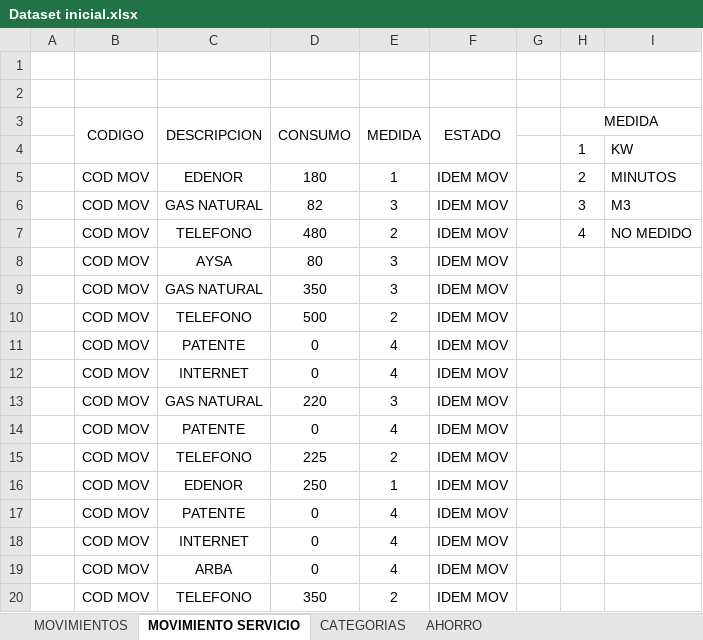
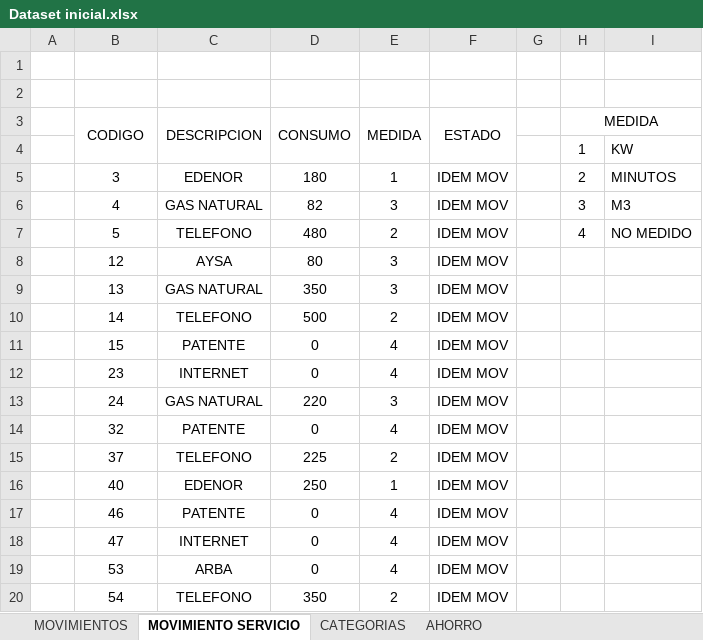
Before and after one commit to amagalifv/Proyecto_Lab2, an Excel workbook: Dataset inicial.xlsx, sheet MOVIMIENTO SERVICIO, drawn as a sheet; values as stored, in another font and other column widths than the file's, no borders; the diff names each change by its address in the sheet, - before the commit and + after, or states it on an @@ line.

```diff
--- a/Dataset inicial.xlsx (sheet MOVIMIENTO SERVICIO)
+++ b/Dataset inicial.xlsx (sheet MOVIMIENTO SERVICIO)
-B5 (CODIGO): COD MOV
+B5 (CODIGO): 3
-B6 (CODIGO): COD MOV
+B6 (CODIGO): 4
-B7 (CODIGO): COD MOV
+B7 (CODIGO): 5
-B8 (CODIGO): COD MOV
+B8 (CODIGO): 12
-B9 (CODIGO): COD MOV
+B9 (CODIGO): 13
-B10 (CODIGO): COD MOV
+B10 (CODIGO): 14
-B11 (CODIGO): COD MOV
+B11 (CODIGO): 15
-B12 (CODIGO): COD MOV
+B12 (CODIGO): 23
-B13 (CODIGO): COD MOV
+B13 (CODIGO): 24
-B14 (CODIGO): COD MOV
+B14 (CODIGO): 32
-B15 (CODIGO): COD MOV
+B15 (CODIGO): 37
-B16 (CODIGO): COD MOV
+B16 (CODIGO): 40
-B17 (CODIGO): COD MOV
+B17 (CODIGO): 46
-B18 (CODIGO): COD MOV
+B18 (CODIGO): 47
-B19 (CODIGO): COD MOV
+B19 (CODIGO): 53
-B20 (CODIGO): COD MOV
+B20 (CODIGO): 54
```
Also changed, not shown: sheet MOVIMIENTOS, hidden cells, 14 other files.
